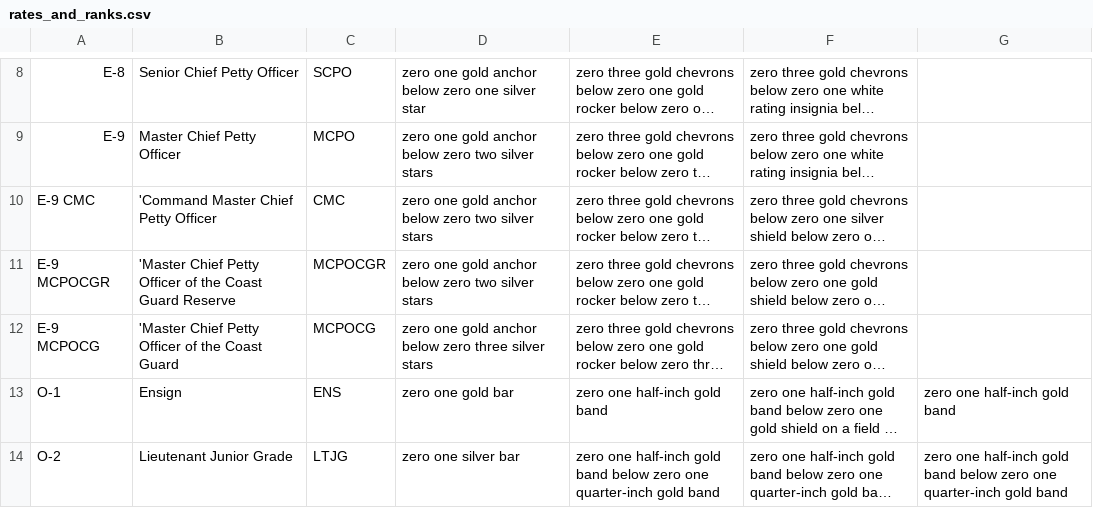
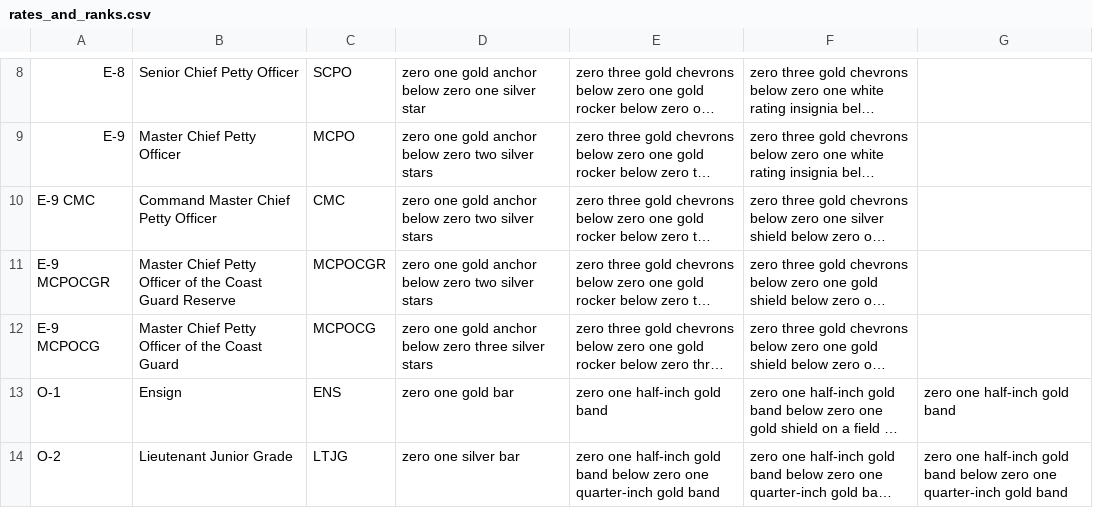
Before and after one commit to alppdcjr12/coast_guard_bootcamp_study_guide, a CSV file: resources/rates_and_ranks.csv, drawn as a sheet; only a part is shown, gaps mark what is left out; long unchanged cells end in …; the diff names each change by its address in the sheet, - before the commit and + after, or states it on an @@ line.

```diff
--- a/resources/rates_and_ranks.csv
+++ b/resources/rates_and_ranks.csv
-B10: 'Command Master Chief Petty Officer
+B10: Command Master Chief Petty Officer
-B11: 'Master Chief Petty…
+B11: Master Chief Petty…
-B12: 'Master Chief Petty…
+B12: Master Chief Petty…
```
Also changed, not shown: 4 other files.
